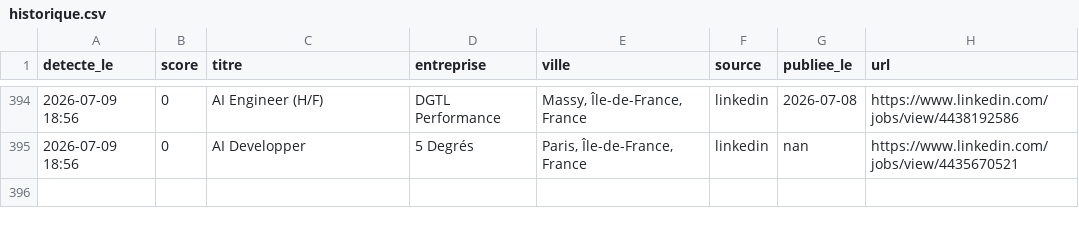
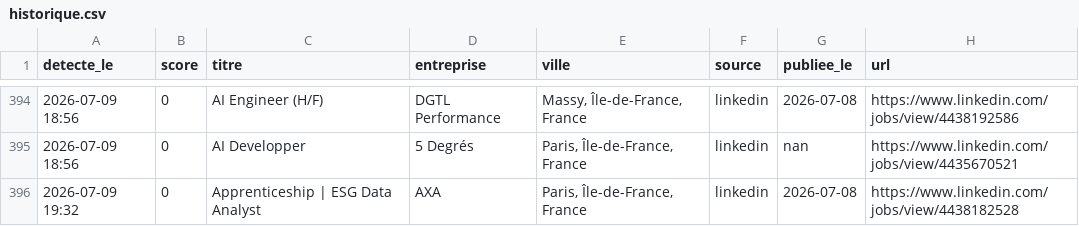
Before and after one commit to RaoufKessouar/job-radar, a CSV file: historique.csv, drawn as a sheet; only a part is shown, gaps mark what is left out; the diff names each change by its address in the sheet, - before the commit and + after, or states it on an @@ line.

```diff
--- a/historique.csv
+++ b/historique.csv
+row 396: 2026-07-09 19:32 | 0 | Apprenticeship | ESG Data Analyst | AXA | Paris, Île-de-France, France | linkedin | 2026-07-08 | https://www.linkedin.com/jobs/view/4438182528
```
Also changed, not shown: 1 other file.
